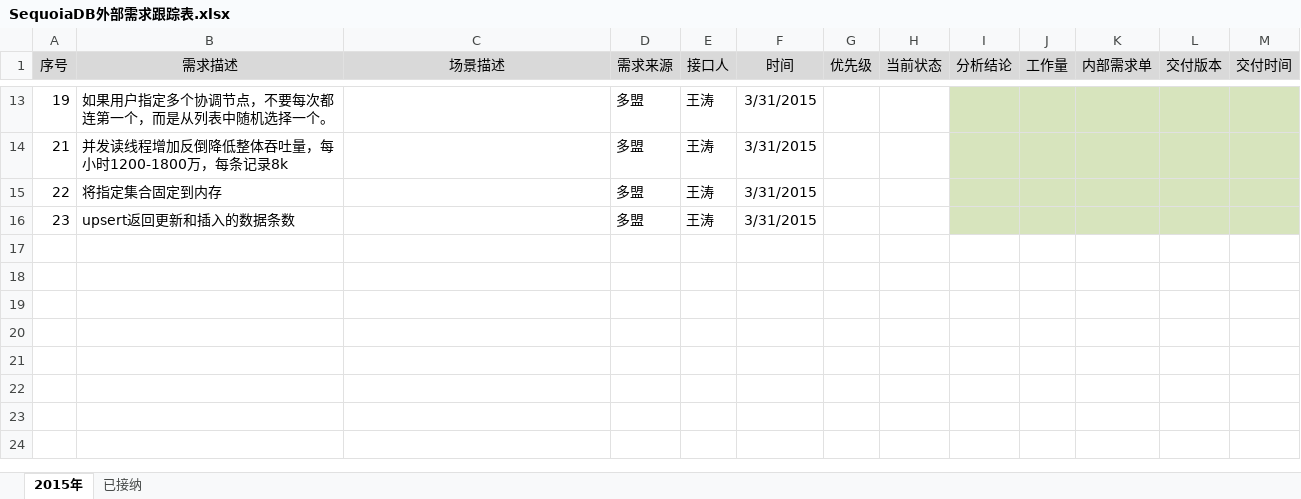
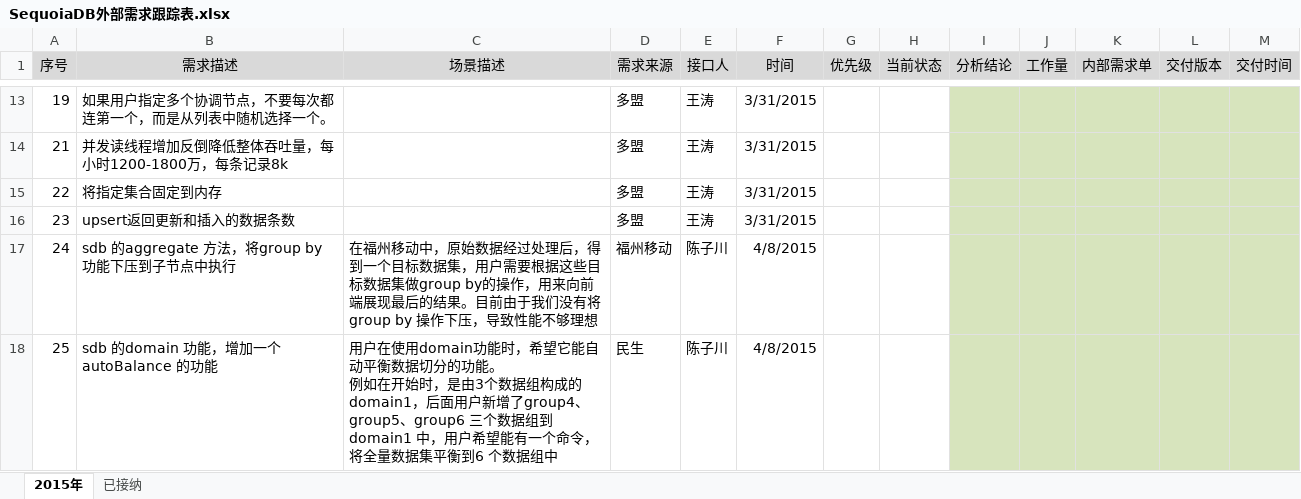
Before and after one commit to Vivian-hihi/SequoiaDB, an Excel workbook: internal_doc/12.需求跟踪/SequoiaDB外部需求跟踪表.xlsx, sheet 2015年, drawn as a sheet; only a part is shown, gaps mark what is left out; values as stored, in another font and other column widths than the file's, no borders; ↵ is a line break in a cell; the diff names each change by its address in the sheet, - before the commit and + after, or states it on an @@ line.

Commit message:
增加了两个功能需求
sdb 的aggregate 方法，将group by 功能下压到子节点中执行
sdb 的domain 功能，增加一个autoBalance 的功能


git-svn-id: http://192.168.20.11/sequoiadb/trunk@18232 6121f079-4a18-41d3-8c30-8870a322f2c2

```diff
--- a/internal_doc/12.需求跟踪/SequoiaDB外部需求跟踪表.xlsx (sheet 2015年)
+++ b/internal_doc/12.需求跟踪/SequoiaDB外部需求跟踪表.xlsx (sheet 2015年)
+row 17: 24 | sdb 的aggregate 方法，将group by 功能下压到子节点中执行 | 在福州移动中，原始数据经过处理后，得到一个目标数据集，用户需要根据这些目标数据集做group by的操作，用来向前端展现最后的结果。目前由于我们没有将group by 操作下压，导致性能不够理想 | 福州移动 | 陈子川 | 4/8/2015
+row 18: 25 | sdb 的domain 功能，增加一个autoBalance 的功能 | 用户在使用domain功能时，希望它能自动平衡数据切分的功能。 ↵ 例如在开始时，是由3个数据组构成的domain1，后面用户新增了group4、group5、group6 三个数据组到domain1 中，用户希望能有一个命令，将全量数据集平衡到6 个数据组中 | 民生 | 陈子川 | 4/8/2015
```
